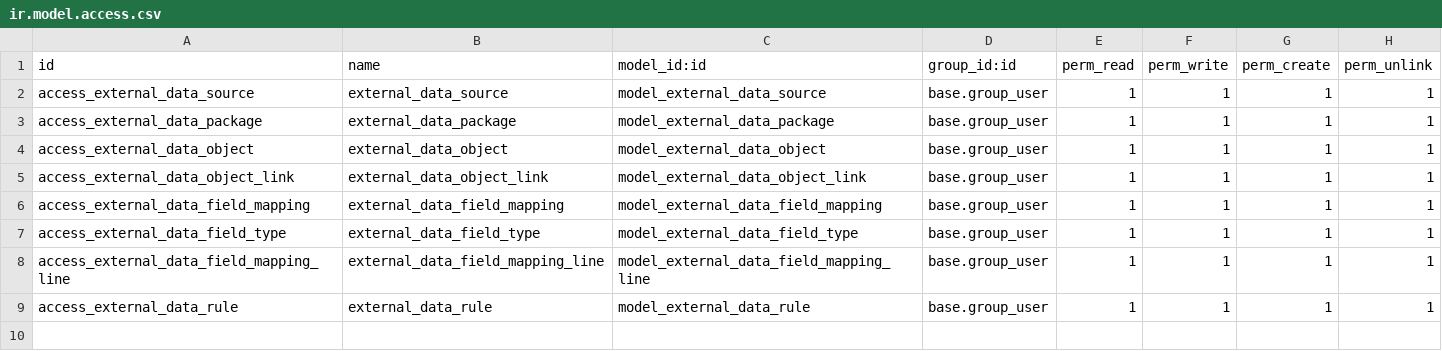
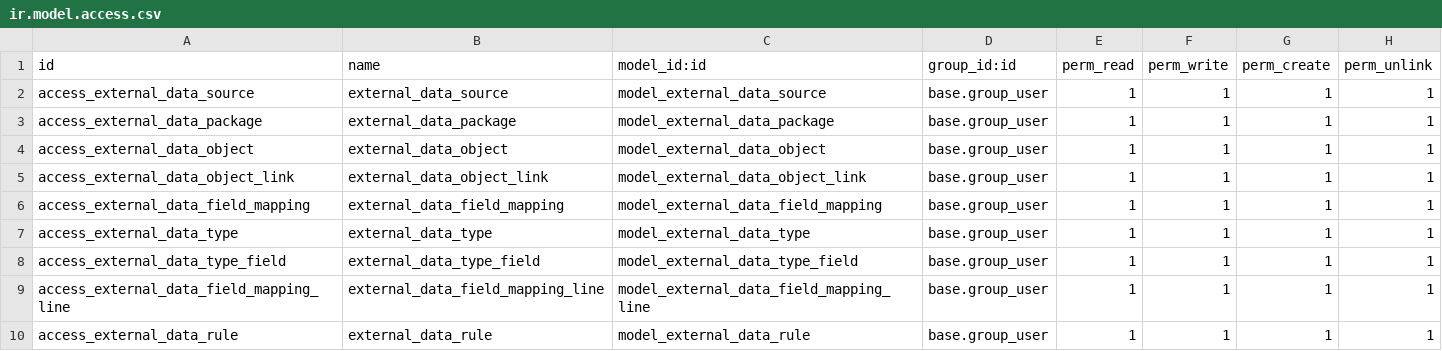
Before and after one commit to korallit/odoo-external-data-framework, a CSV file: external_data_base/security/ir.model.access.csv, drawn as a sheet.

Commit message:
[IMP] LIONSGATE-32: foreign_type object, bugfixes, xml data

```diff
--- a/external_data_base/security/ir.model.access.csv
+++ b/external_data_base/security/ir.model.access.csv
@@ -6,3 +6,4 @@ access_external_data_object_link,external_data_object_link,model_external_data_o
 access_external_data_field_mapping,external_data_field_mapping,model_external_data_field_mapping,base.group_user,1,1,1,1
-access_external_data_field_type,external_data_field_type,model_external_data_field_type,base.group_user,1,1,1,1
+access_external_data_type,external_data_type,model_external_data_type,base.group_user,1,1,1,1
+access_external_data_type_field,external_data_type_field,model_external_data_type_field,base.group_user,1,1,1,1
 access_external_data_field_mapping_line,external_data_field_mapping_line,model_external_data_field_mapping_line,base.group_user,1,1,1,1
```
Also changed, not shown: 11 other files.
